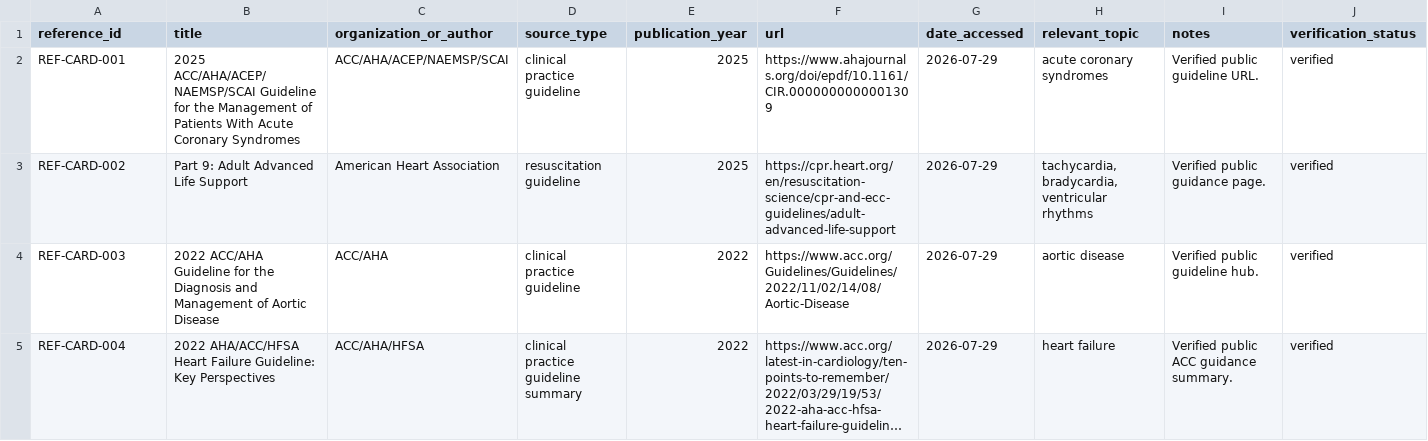
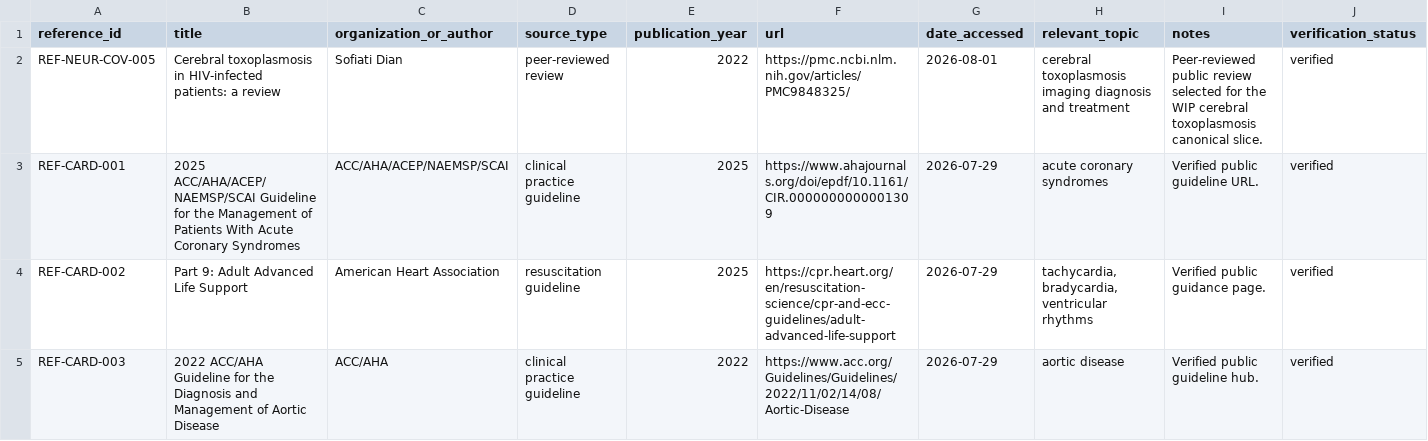
Before and after one commit to Jaberaj/usmle-knowledge-graph, a CSV file: data/source/references.csv, drawn as a sheet; only a part is shown; the shorter side is filled out with more unchanged rows; long unchanged cells end in ….

```diff
--- a/data/source/references.csv
+++ b/data/source/references.csv
@@ -1,2 +1,3 @@
 reference_id,title,organization_or_author,source_type,publication_year,url,date_accessed,relevant_topic,notes,verification_status
+REF-NEUR-COV-005,Cerebral toxoplasmosis in HIV-infected patients: a review,Sofiati Dian,peer-reviewed review,2022,https://pmc.ncbi.nlm.nih.gov/articles/PMC9848325/,2026-08-01,cerebral toxoplasmosis imaging diagnosis and treatment,Peer-reviewed public review selected for the WIP cerebral toxoplasmosis canonical slice.,verified
 REF-CARD-001,2025 ACC/AHA/ACEP/NAEMSP/SCAI Guideline for the Management of Patients With Acute Coronary Syndromes,ACC/AHA/ACEP/NAEMSP/SCAI,clinical practice guideline,2025,https://www.ahajournals.org/doi/epdf/10.1161/CIR.0000000000001309,2026-07-29,acute coronary syndromes,Verified public guideline URL.,verified
```
Also changed, not shown: data/source/findings.csv, data/source/treatments.csv, 1 other file.
